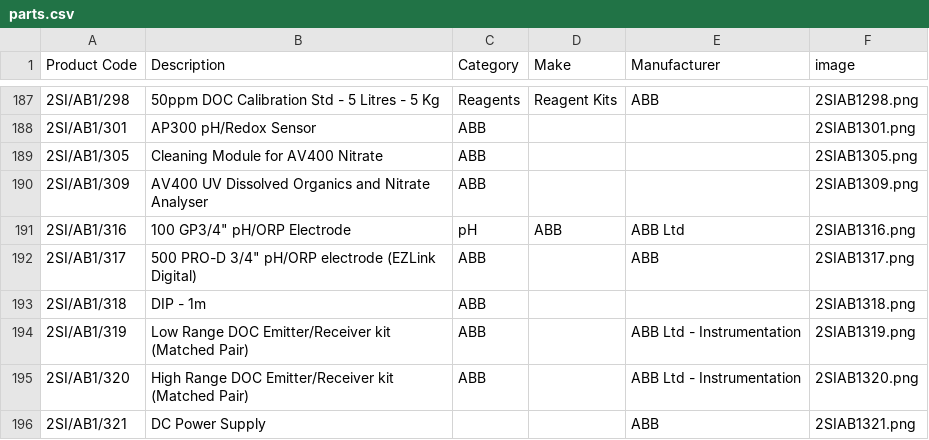
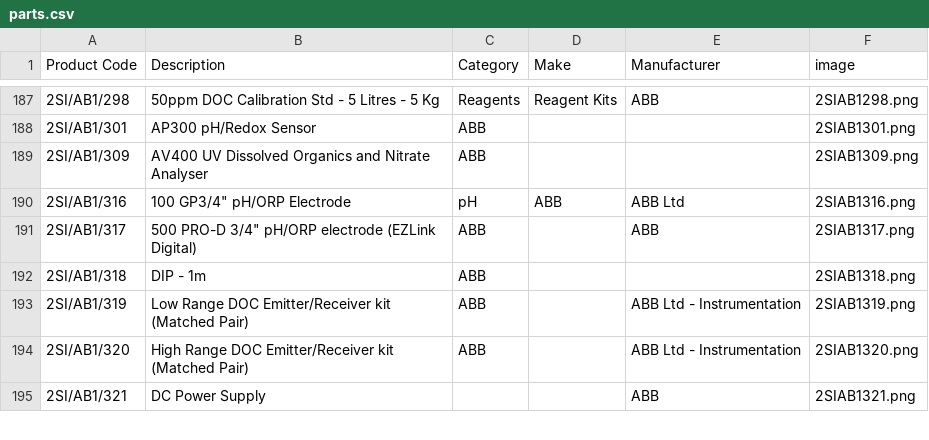
Before and after one commit to tomward0606/PartsProjectMain, a CSV file: parts.csv, drawn as a sheet; only a part is shown, gaps mark what is left out; the diff names each change by its address in the sheet, - before the commit and + after, or states it on an @@ line.

Commit message:
Delete part: 2SI/AB1/305

```diff
--- a/parts.csv
+++ b/parts.csv
-row 189: 2SI/AB1/305 | Cleaning Module for AV400 Nitrate | ABB |  |  | 2SIAB1305.png
```
